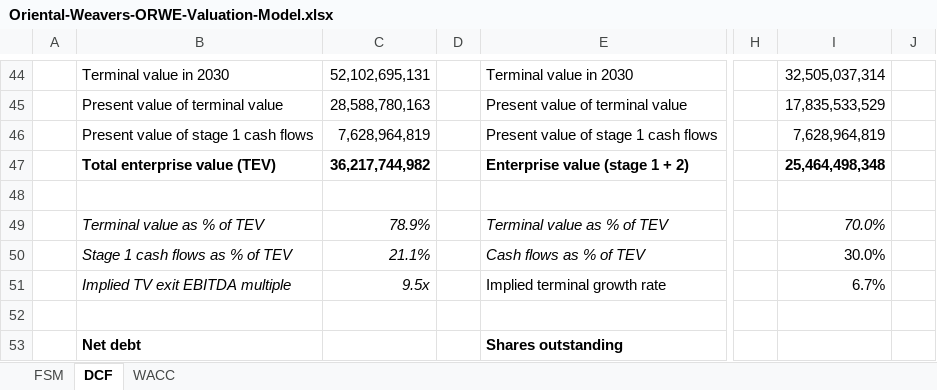
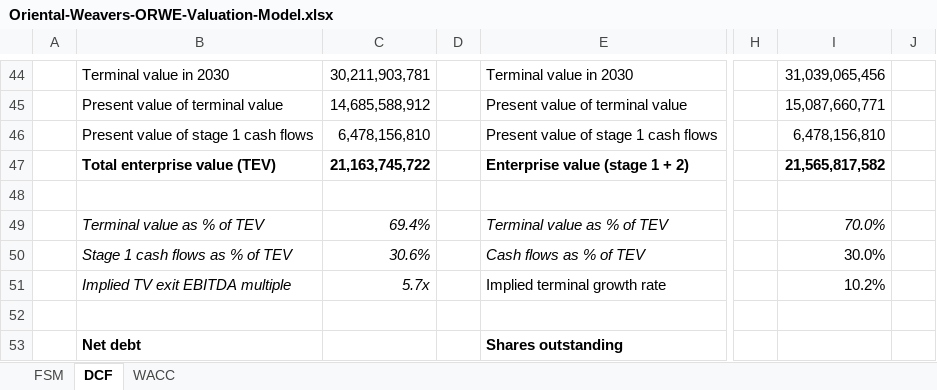
Before and after one commit to tylerharrrb-glitch/AhmedWaelPortfolio, an Excel workbook: models/Oriental-Weavers-ORWE-Valuation-Model.xlsx, sheet DCF, drawn as a sheet; only a part is shown, gaps mark what is left out; values as stored, in another font and other column widths than the file's, no borders; charts and pictures and conditional formats not drawn; the diff covers the shown part only; the diff names each change by its address in the sheet, - before the commit and + after, or states it on an @@ line.

```diff
--- a/models/Oriental-Weavers-ORWE-Valuation-Model.xlsx (sheet DCF)
+++ b/models/Oriental-Weavers-ORWE-Valuation-Model.xlsx (sheet DCF)
-C44: 52,102,695,131
+C44: 30,211,903,781
-I44: 32,505,037,314
+I44: 31,039,065,456
-C45: 28,588,780,163
+C45: 14,685,588,912
-I45: 17,835,533,529
+I45: 15,087,660,771
-C46: 7,628,964,819
+C46: 6,478,156,810
-I46: 7,628,964,819
+I46: 6,478,156,810
-C47: 36,217,744,982
+C47: 21,163,745,722
-I47: 25,464,498,348
+I47: 21,565,817,582
-C49: 78.9%
+C49: 69.4%
-C50: 21.1%
+C50: 30.6%
-C51: 9.5x
+C51: 5.7x
-I51: 6.7%
+I51: 10.2%
```
Also changed, not shown: 29 added rows, 29 removed rows and 19 edited cells elsewhere in this sheet, sheet FSM, sheet WACC, charts or pictures.
